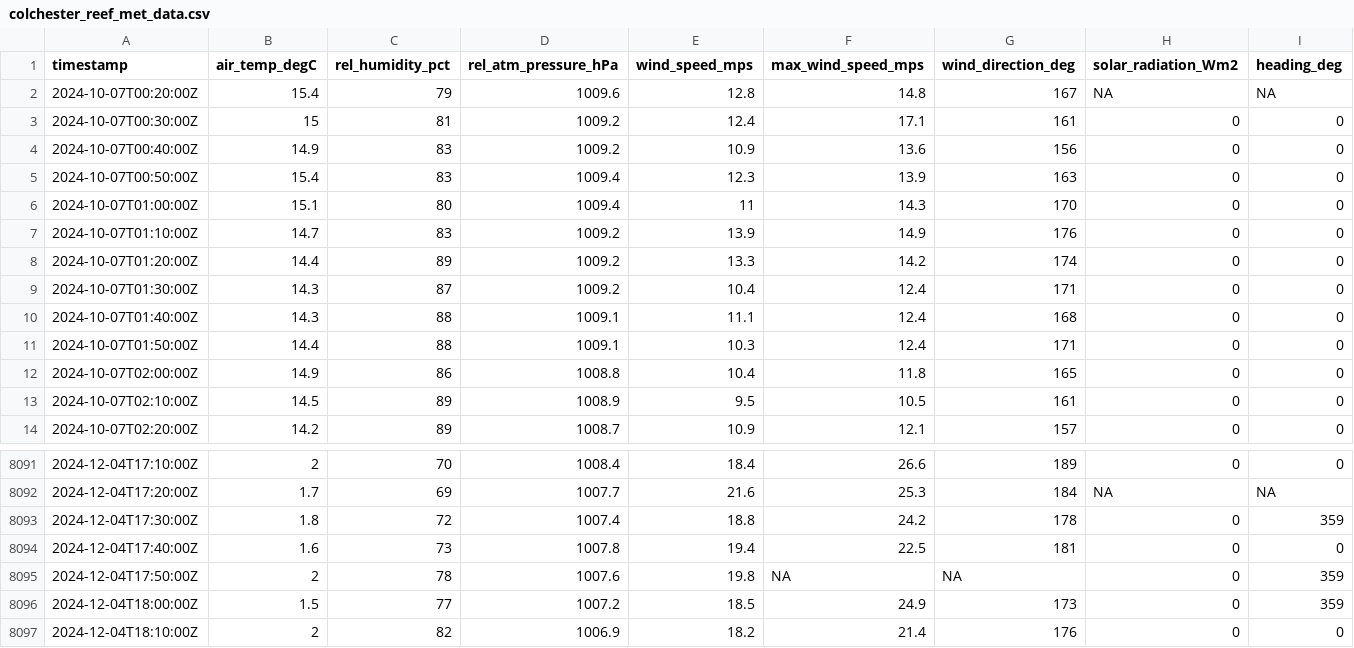
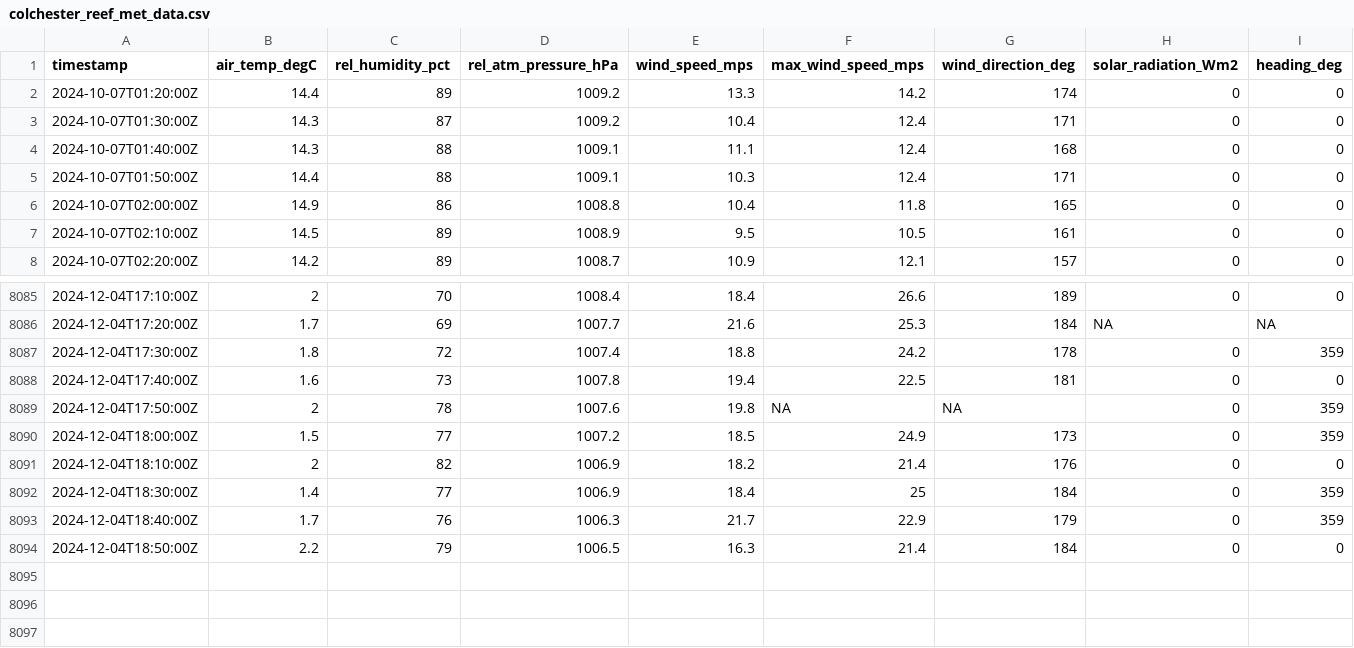
Before and after one commit to mchvaughan/lcbp_data_site, a CSV file: colchester_reef_met_data.csv, drawn as a sheet; only a part is shown, gaps mark what is left out; removed rows and columns are numbered as before the commit, all else as after; the diff names each change by its address in the sheet, - before the commit and + after, or states it on an @@ line.

Commit message:
automatically updating Lake Champlain Basin data website

```diff
--- a/colchester_reef_met_data.csv
+++ b/colchester_reef_met_data.csv
-row 2: 2024-10-07T00:20:00Z | 15.4 | 79 | 1009.6 | 12.8 | 14.8 | 167 | NA | NA
-row 3: 2024-10-07T00:30:00Z | 15 | 81 | 1009.2 | 12.4 | 17.1 | 161 | 0 | 0
-row 4: 2024-10-07T00:40:00Z | 14.9 | 83 | 1009.2 | 10.9 | 13.6 | 156 | 0 | 0
-row 5: 2024-10-07T00:50:00Z | 15.4 | 83 | 1009.4 | 12.3 | 13.9 | 163 | 0 | 0
-row 6: 2024-10-07T01:00:00Z | 15.1 | 80 | 1009.4 | 11 | 14.3 | 170 | 0 | 0
-row 7: 2024-10-07T01:10:00Z | 14.7 | 83 | 1009.2 | 13.9 | 14.9 | 176 | 0 | 0
+row 8092: 2024-12-04T18:30:00Z | 1.4 | 77 | 1006.9 | 18.4 | 25 | 184 | 0 | 359
+row 8093: 2024-12-04T18:40:00Z | 1.7 | 76 | 1006.3 | 21.7 | 22.9 | 179 | 0 | 359
+row 8094: 2024-12-04T18:50:00Z | 2.2 | 79 | 1006.5 | 16.3 | 21.4 | 184 | 0 | 0
```
Also changed, not shown: 1 other file.
